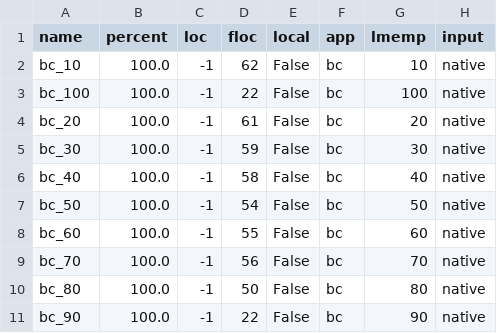
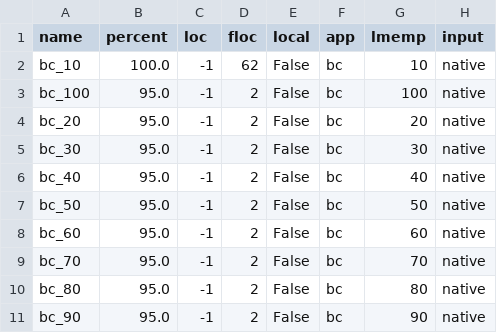
Before and after one commit to eden-farmem/eden-all, a CSV file: hotos/exp_001/data/graph-native-01-21/results_bc_100.csv, drawn as a sheet.

```diff
--- a/hotos/exp_001/data/graph-native-01-21/results_bc_100.csv
+++ b/hotos/exp_001/data/graph-native-01-21/results_bc_100.csv
@@ -2,10 +2,10 @@ name,percent,loc,floc,local,app,lmemp,input
 bc_10,100.0,-1,62,False,bc,10,native
-bc_100,100.0,-1,22,False,bc,100,native
-bc_20,100.0,-1,61,False,bc,20,native
-bc_30,100.0,-1,59,False,bc,30,native
-bc_40,100.0,-1,58,False,bc,40,native
-bc_50,100.0,-1,54,False,bc,50,native
-bc_60,100.0,-1,55,False,bc,60,native
-bc_70,100.0,-1,56,False,bc,70,native
-bc_80,100.0,-1,50,False,bc,80,native
-bc_90,100.0,-1,22,False,bc,90,native
+bc_100,95.0,-1,2,False,bc,100,native
+bc_20,95.0,-1,2,False,bc,20,native
+bc_30,95.0,-1,2,False,bc,30,native
+bc_40,95.0,-1,2,False,bc,40,native
+bc_50,95.0,-1,2,False,bc,50,native
+bc_60,95.0,-1,2,False,bc,60,native
+bc_70,95.0,-1,2,False,bc,70,native
+bc_80,95.0,-1,2,False,bc,80,native
+bc_90,95.0,-1,2,False,bc,90,native
```
Also changed, not shown: hotos/exp_001/data/graph-native-01-21/results_apsp_100.csv, hotos/exp_001/data/graph-native-01-21/results_apsp_95.csv, 36 other files.
